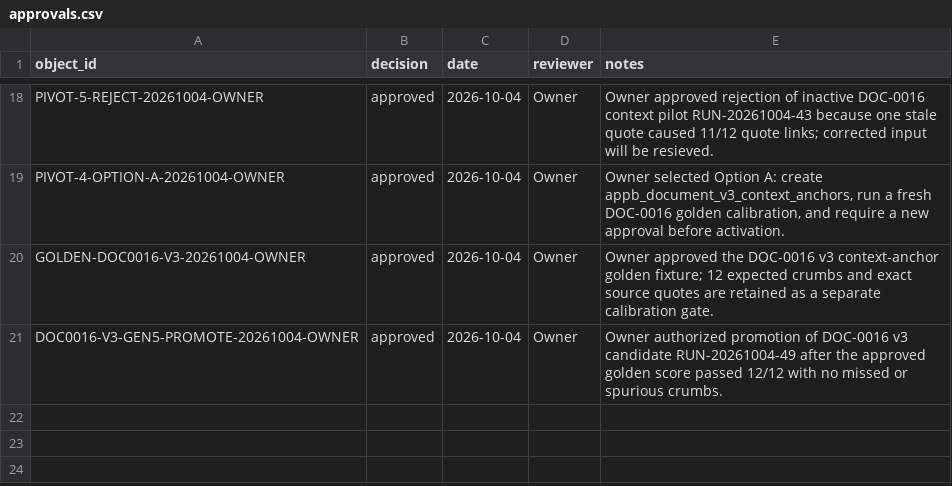
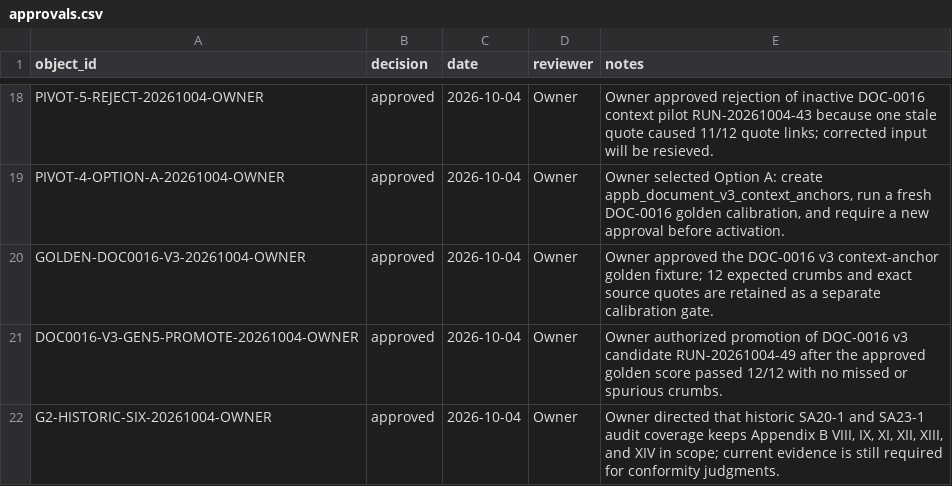
Before and after one commit to nekiee13/CC_LLM_Wiki_PKE_SA_Enconet, a CSV file: Ekonerg/manifests/approvals.csv, drawn as a sheet; only a part is shown, gaps mark what is left out.

Commit message:
ekonerg: confirm historic six criteria in scope

```diff
--- a/Ekonerg/manifests/approvals.csv
+++ b/Ekonerg/manifests/approvals.csv
@@ -21 +21,2 @@ GOLDEN-DOC0016-V3-20261004-OWNER,approved,2026-10-04,Owner,"Owner approved the D
 DOC0016-V3-GEN5-PROMOTE-20261004-OWNER,approved,2026-10-04,Owner,"Owner authorized promotion of DOC-0016 v3 candidate RUN-20261004-49 after the approved golden score passed 12/12 with no missed or spurious crumbs."
+G2-HISTORIC-SIX-20261004-OWNER,approved,2026-10-04,Owner,"Owner directed that historic SA20-1 and SA23-1 audit coverage keeps Appendix B VIII, IX, XI, XII, XIII, and XIV in scope; current evidence is still required for conformity judgments."
```
Also changed, not shown: 7 other files.
